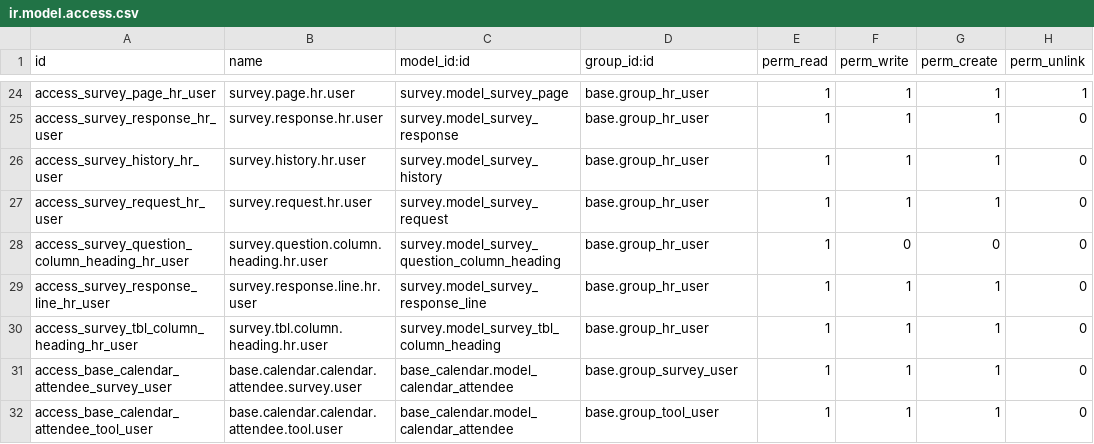
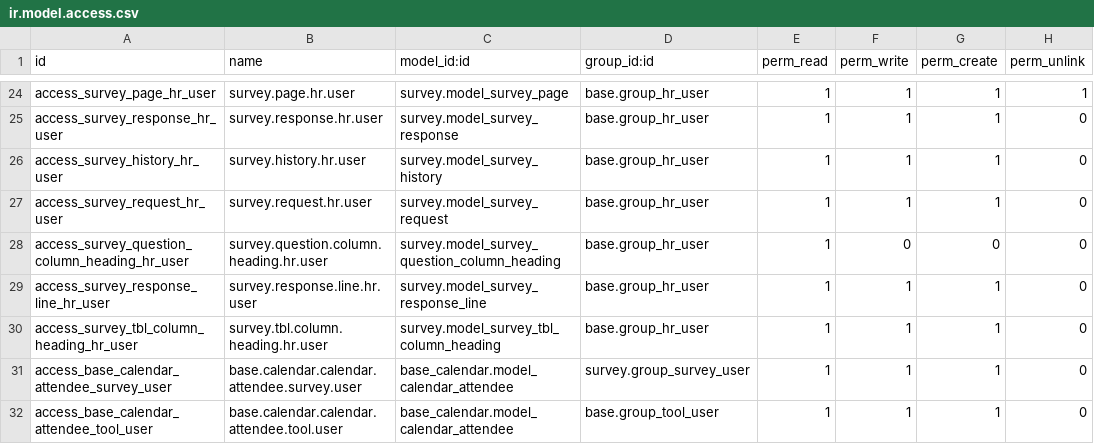
Before and after one commit to OCA/hr, a CSV file: security/ir.model.access.csv, drawn as a sheet; only a part is shown, gaps mark what is left out.

```diff
--- a/security/ir.model.access.csv
+++ b/security/ir.model.access.csv
@@ -30,3 +30,3 @@
 "access_survey_tbl_column_heading_hr_user","survey.tbl.column.heading.hr.user","survey.model_survey_tbl_column_heading","base.group_hr_user",1,1,1,0
-"access_base_calendar_attendee_survey_user","base.calendar.calendar.attendee.survey.user","base_calendar.model_calendar_attendee","base.group_survey_user",1,1,1,0
+"access_base_calendar_attendee_survey_user","base.calendar.calendar.attendee.survey.user","base_calendar.model_calendar_attendee","survey.group_survey_user",1,1,1,0
 "access_base_calendar_attendee_tool_user","base.calendar.calendar.attendee.tool.user","base_calendar.model_calendar_attendee","base.group_tool_user",1,1,1,0
```
Also changed, not shown: 1 other file.
